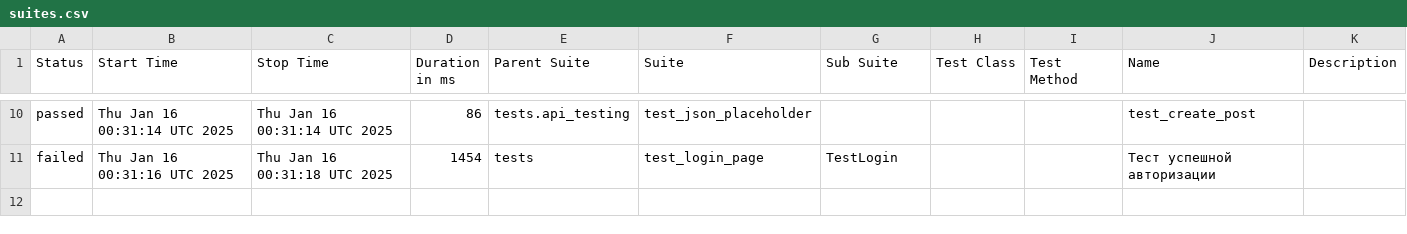
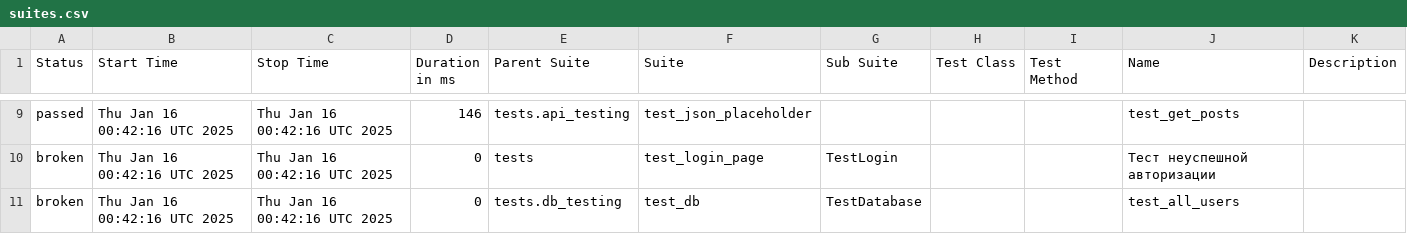
Before and after one commit to ToPPPi/make_page_object, a CSV file: data/suites.csv, drawn as a sheet; only a part is shown, gaps mark what is left out; the diff covers the shown part only.

```diff
--- a/data/suites.csv
+++ b/data/suites.csv
@@ -10,2 +9,3 @@
-"passed","Thu Jan 16 00:31:14 UTC 2025","Thu Jan 16 00:31:14 UTC 2025","86","tests.api_testing","test_json_placeholder","","","","test_create_post",""
-"failed","Thu Jan 16 00:31:16 UTC 2025","Thu Jan 16 00:31:18 UTC 2025","1454","tests","test_login_page","TestLogin","","","Тест успешной авторизации",""
+"passed","Thu Jan 16 00:42:16 UTC 2025","Thu Jan 16 00:42:16 UTC 2025","146","tests.api_testing","test_json_placeholder","","","","test_get_posts",""
+"broken","Thu Jan 16 00:42:16 UTC 2025","Thu Jan 16 00:42:16 UTC 2025","0","tests","test_login_page","TestLogin","","","Тест неуспешной авторизации",""
+"broken","Thu Jan 16 00:42:16 UTC 2025","Thu Jan 16 00:42:16 UTC 2025","0","tests.db_testing","test_db","TestDatabase","","","test_all_users",""
```
Also changed, not shown: 1 added row, 2 removed rows and 29 edited cells elsewhere in this file, data/behaviors.csv, 33 other files.
